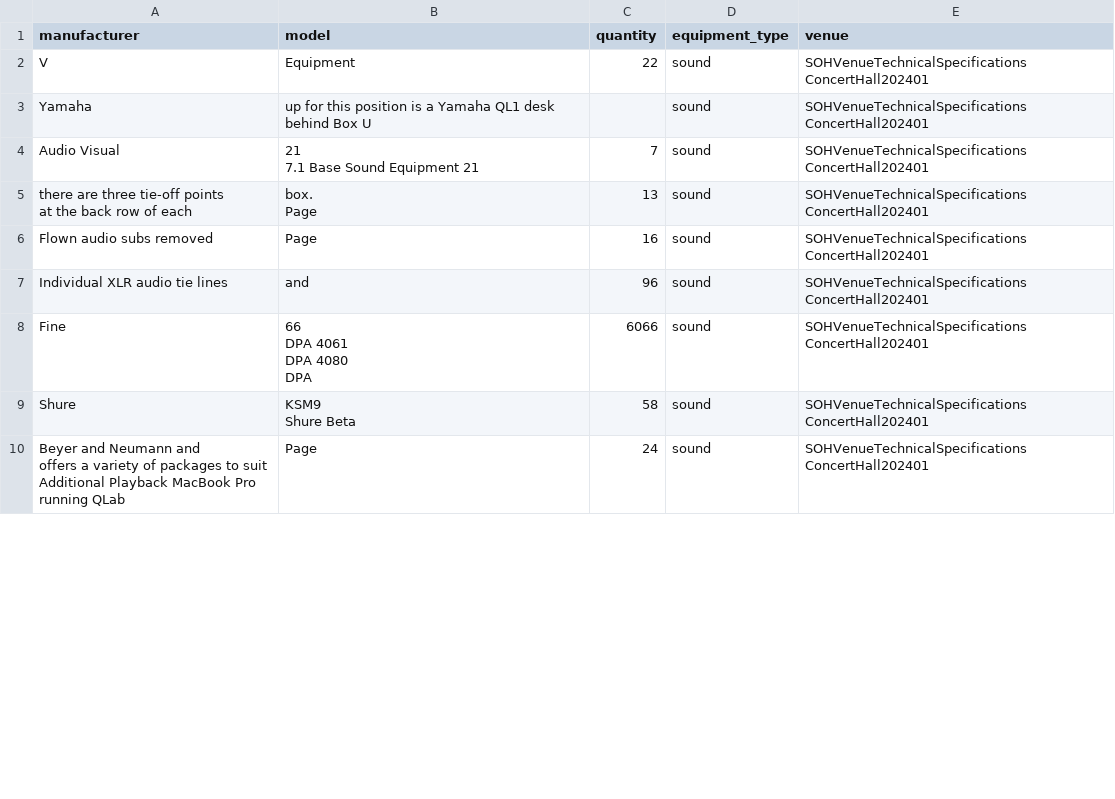
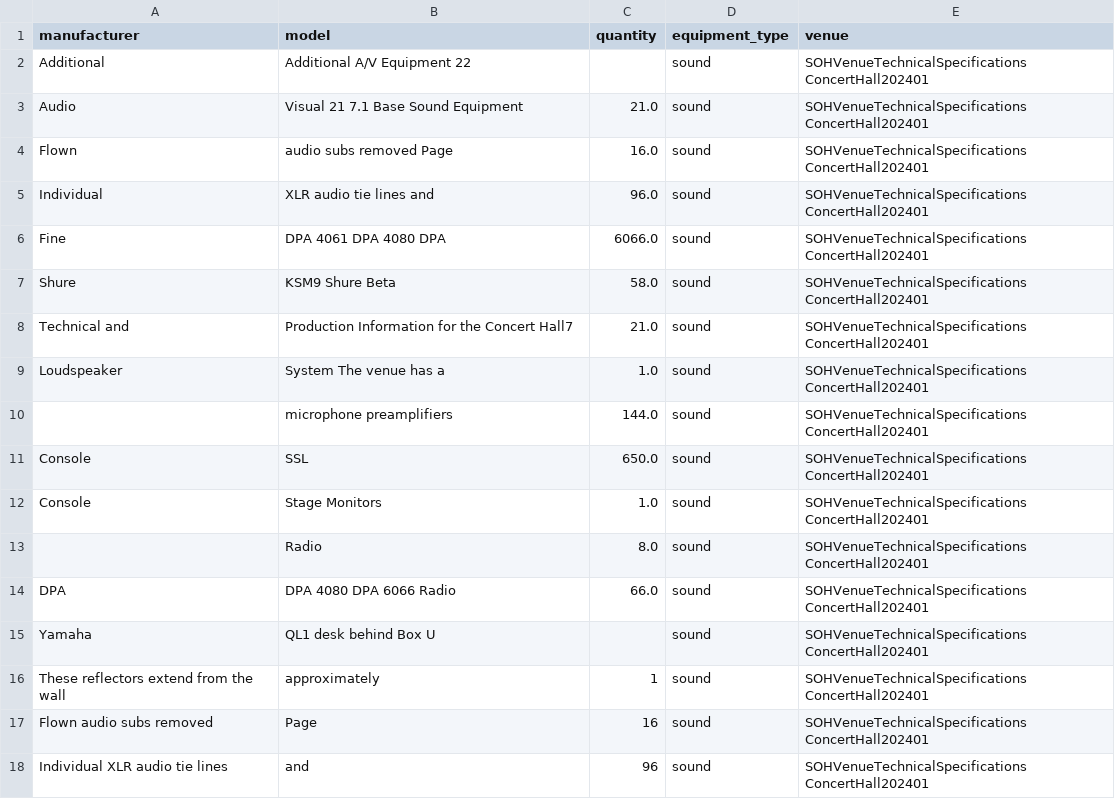
Before and after one commit to cashilaa/Venue-Data-Standardisation, a CSV file: output/final/SOHVenueTechnicalSpecifications_ConcertHall202401_sound_final.csv, drawn as a sheet; only a part is shown; the shorter side is filled out with more unchanged rows; the diff covers the shown part only.

```diff
--- a/output/final/SOHVenueTechnicalSpecifications_ConcertHall202401_sound_final.csv
+++ b/output/final/SOHVenueTechnicalSpecifications_ConcertHall202401_sound_final.csv
@@ -1,10 +1,17 @@
 manufacturer,model,quantity,equipment_type,venue
-V,Equipment,22,sound,SOHVenueTechnicalSpecifications ConcertHall202401
-Yamaha,up for this position is a Yamaha QL1 desk behind Box U,,sound,SOHVenueTechnicalSpecifications ConcertHall202401
-Audio Visual,"21
-7.1 Base Sound Equipment 21",7,sound,SOHVenueTechnicalSpecifications ConcertHall202401
-"there are three tie-off points
-at the back row of each","box.
-
-Page",13,sound,SOHVenueTechnicalSpecifications ConcertHall202401
+Additional,Additional A/V Equipment 22,,sound,SOHVenueTechnicalSpecifications ConcertHall202401
+Audio,Visual 21 7.1 Base Sound Equipment,21.0,sound,SOHVenueTechnicalSpecifications ConcertHall202401
+Flown,audio subs removed Page,16.0,sound,SOHVenueTechnicalSpecifications ConcertHall202401
+Individual,XLR audio tie lines and,96.0,sound,SOHVenueTechnicalSpecifications ConcertHall202401
+Fine,DPA 4061 DPA 4080 DPA,6066.0,sound,SOHVenueTechnicalSpecifications ConcertHall202401
+Shure,KSM9 Shure Beta,58.0,sound,SOHVenueTechnicalSpecifications ConcertHall202401
+Technical and,Production Information for the Concert Hall7,21.0,sound,SOHVenueTechnicalSpecifications ConcertHall202401
+Loudspeaker,System The venue has a,1.0,sound,SOHVenueTechnicalSpecifications ConcertHall202401
+,microphone preamplifiers,144.0,sound,SOHVenueTechnicalSpecifications ConcertHall202401
+Console,SSL,650.0,sound,SOHVenueTechnicalSpecifications ConcertHall202401
+Console,Stage Monitors,1.0,sound,SOHVenueTechnicalSpecifications ConcertHall202401
+,Radio,8.0,sound,SOHVenueTechnicalSpecifications ConcertHall202401
+DPA,DPA 4080 DPA 6066 Radio,66.0,sound,SOHVenueTechnicalSpecifications ConcertHall202401
+Yamaha,QL1 desk behind Box U,,sound,SOHVenueTechnicalSpecifications ConcertHall202401
+These reflectors extend from the wall,approximately,1,sound,SOHVenueTechnicalSpecifications ConcertHall202401
 Flown audio subs removed,Page,16,sound,SOHVenueTechnicalSpecifications ConcertHall202401
```
Also changed, not shown: 3 added rows, 8 removed rows and 6 edited cells elsewhere in this file, output/final/SOHVenueTechnicalSpecifications_ConcertHall202401_final.csv, output/final/SOHVenueTechnicalSpecifications_ConcertHall202401_lighting_final.csv, 22 other files.
